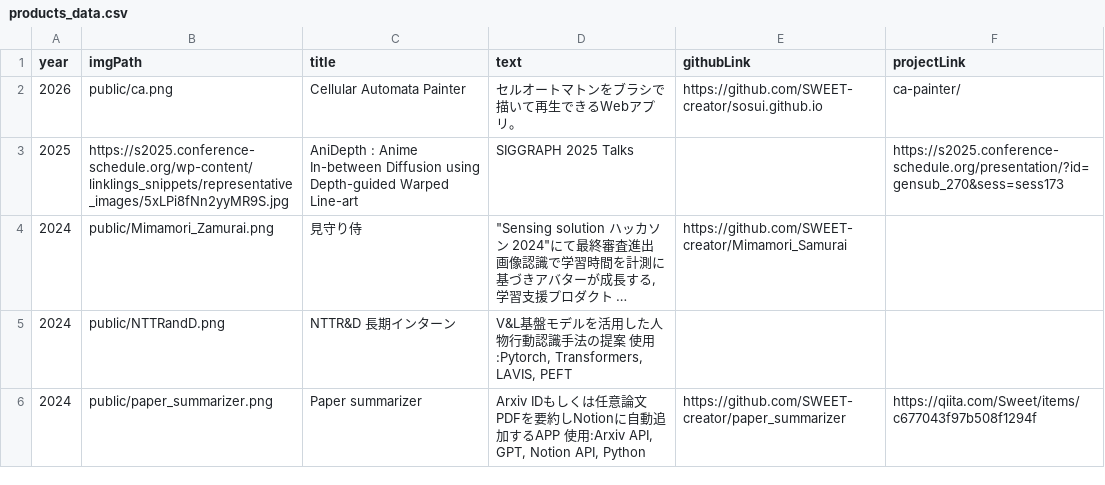
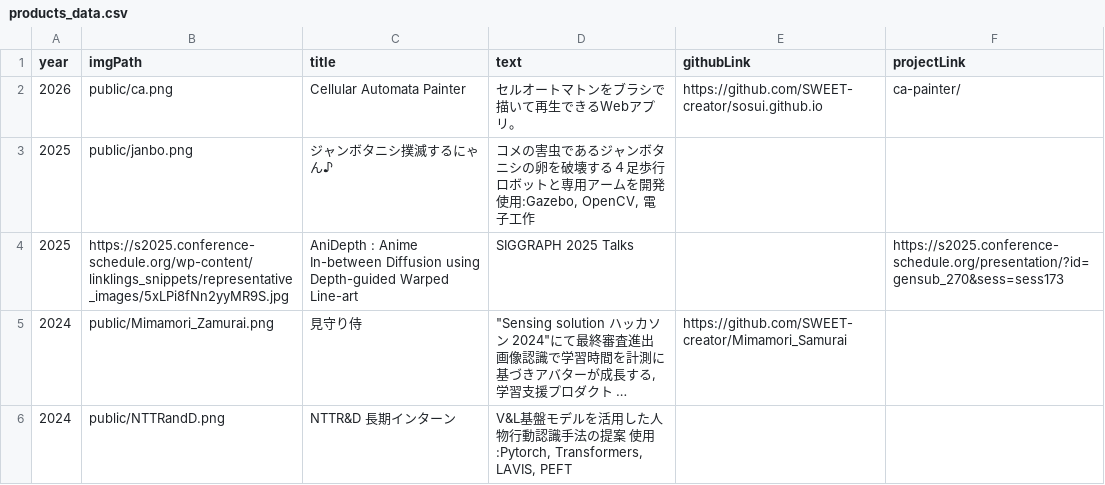
Before and after one commit to SWEET-creator/sosui.github.io, a CSV file: products_data.csv, drawn as a sheet; only a part is shown; the shorter side is filled out with more unchanged rows; long unchanged cells end in ….

```diff
--- a/products_data.csv
+++ b/products_data.csv
@@ -2,2 +2,3 @@ year,imgPath,title,text,githubLink,projectLink
 2026,public/ca.png,Cellular Automata Painter,"セルオートマトンをブラシで描いて再生できるWebアプリ。","https://github.com/SWEET-creator/sosui.github.io","ca-painter/"
+2025,public/janbo.png,ジャンボタニシ撲滅するにゃん♪,"コメの害虫であるジャンボタニシの卵を破壊する４足歩行ロボットと専用アームを開発 使用:Gazebo, OpenCV, 電子工作",
 2025,https://s2025.conference-schedule.org/wp-content/linklings_snippets/representative_images/5xLPi8fNn2yyMR9S.jpg,AniDepth : Anime In-between Diffusion using Depth-guided Warped Line-art,SIGGRAPH 2025 Talks,,https://s2025.conference-schedule.org/presentation/?id=gensub_270&sess=sess173
```
Also changed, not shown: achievements_data.csv, 4 other files.
